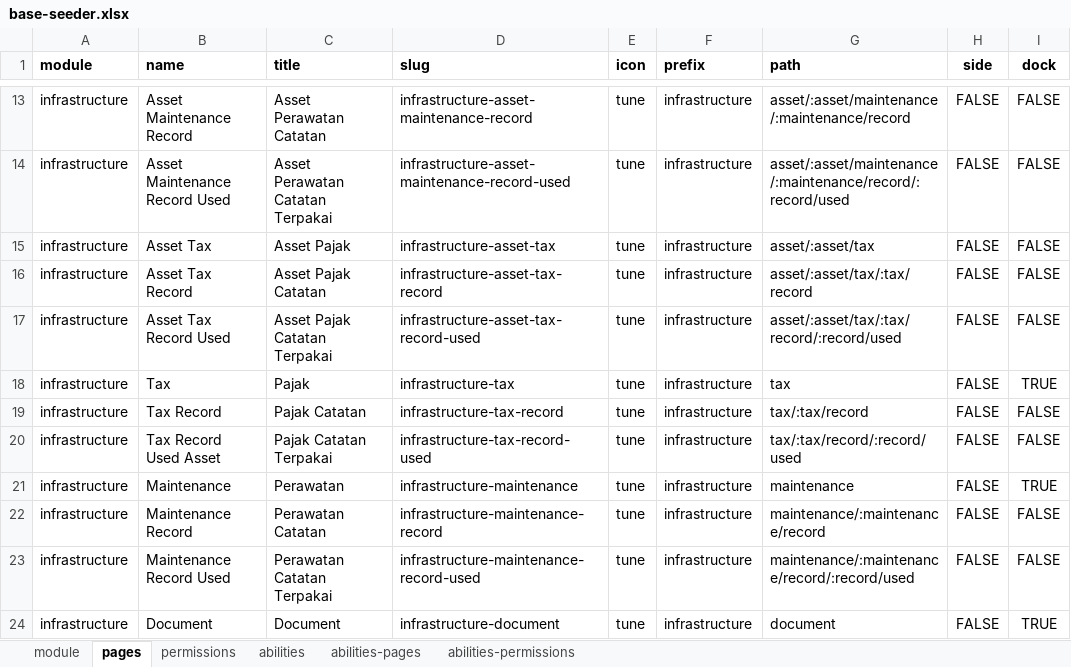
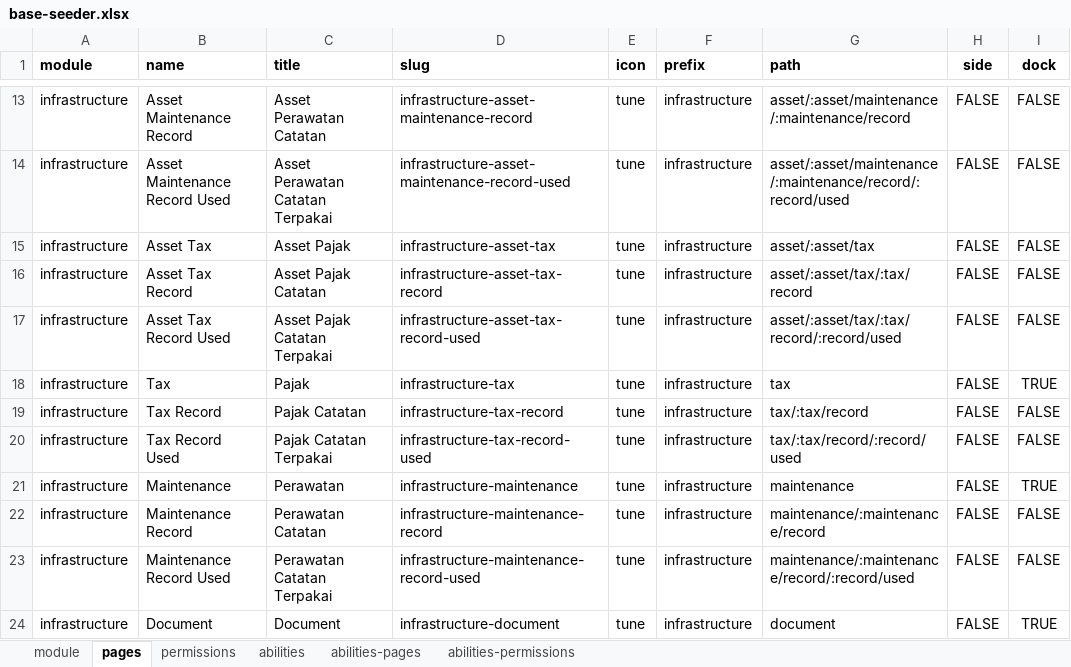
Before and after one commit to ItsJiran/mod-sarpras, an Excel workbook: database/masters/base-seeder.xlsx, sheet pages, drawn as a sheet; only a part is shown, gaps mark what is left out; values as stored, in another font and other column widths than the file's, no borders; the diff names each change by its address in the sheet, - before the commit and + after, or states it on an @@ line.

```diff
--- a/database/masters/base-seeder.xlsx (sheet pages)
+++ b/database/masters/base-seeder.xlsx (sheet pages)
-B20 (name): Tax Record Used Asset
+B20 (name): Tax Record Used
```
Also changed, not shown: 42 other files.
